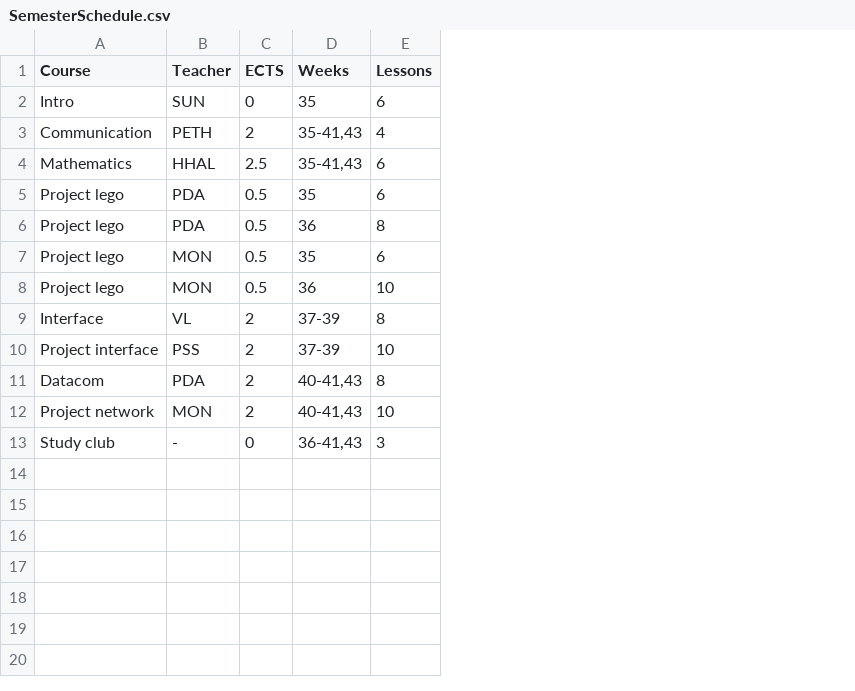
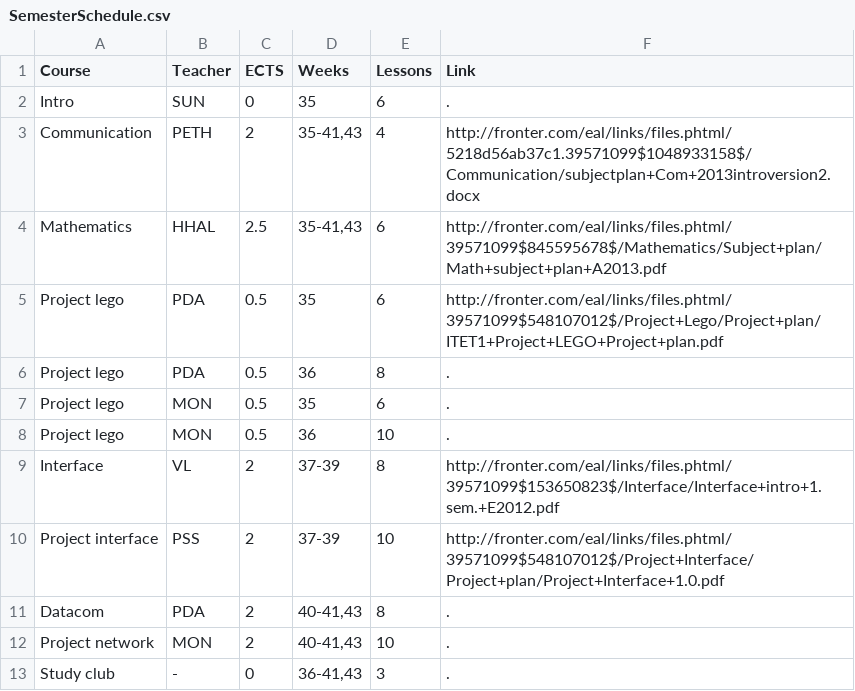
Before and after one commit to moozer/PlaskData, a CSV file: pages/2013A/ITT1 Common/SemesterSchedule.csv, drawn as a sheet; the diff names each change by its address in the sheet, - before the commit and + after, or states it on an @@ line.

Commit message:
Added external links to courseplans

```diff
--- a/pages/2013A/ITT1 Common/SemesterSchedule.csv
+++ b/pages/2013A/ITT1 Common/SemesterSchedule.csv
+column F (Link), rows 2-13: . | http://fronter.com/eal/links/files.phtml/5218d56ab37c1.39571099$1048933158$/Communication/subjectplan+Com+2013introversion2.docx | http://fronter.com/eal/links/files.phtml/39571099$845595678$/Mathematics/Subject+plan/Math+subject+plan+A2013.pdf | http://fronter.com/eal/links/files.phtml/39571099$548107012$/Project+Lego/Project+plan/ITET1+Project+LEGO+Project+plan.pdf | . | . | . | http://fronter.com/eal/links/files.phtml/39571099$153650823$/Interface/Interface+intro+1.sem.+E2012.pdf | http://fronter.com/eal/links/files.phtml/39571099$548107012$/Project+Interface/Project+plan/Project+Interface+1.0.pdf | . | . | .
```
Also changed, not shown: 2 other files.
